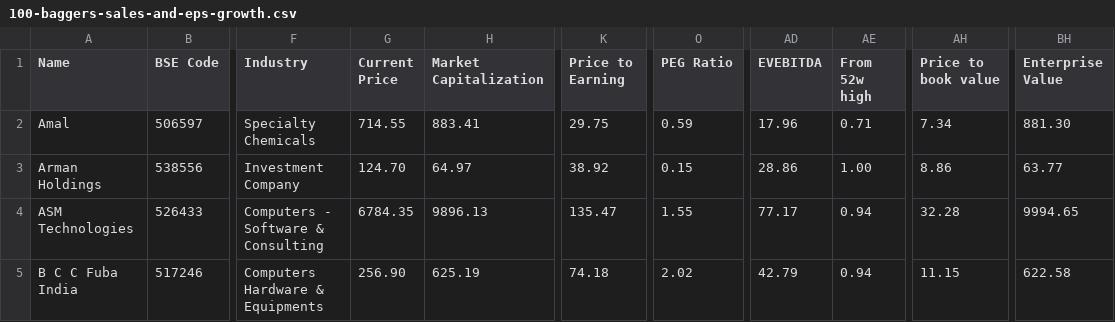
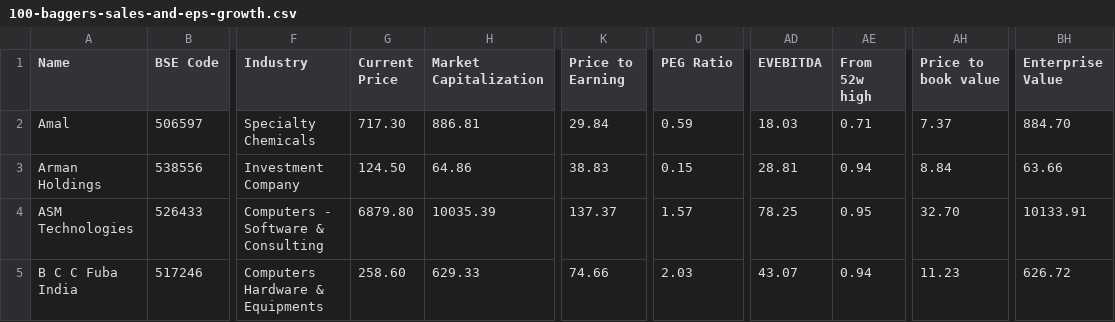
Before and after one commit to radhevrishi/market-cockpit, a CSV file: frontend/public/data/screener/100-baggers-sales-and-eps-growth.csv, drawn as a sheet; only a part is shown, gaps mark what is left out; the diff covers the shown part only; the diff names each change by its address in the sheet, - before the commit and + after, or states it on an @@ line.

```diff
--- a/frontend/public/data/screener/100-baggers-sales-and-eps-growth.csv
+++ b/frontend/public/data/screener/100-baggers-sales-and-eps-growth.csv
-G2 (Current Price): 714.55
+G2 (Current Price): 717.30
-H2 (Market Capitalization): 883.41
+H2 (Market Capitalization): 886.81
-K2 (Price to Earning): 29.75
+K2 (Price to Earning): 29.84
-AD2 (EVEBITDA): 17.96
+AD2 (EVEBITDA): 18.03
-AH2 (Price to book value): 7.34
+AH2 (Price to book value): 7.37
-BH2 (Enterprise Value): 881.30
+BH2 (Enterprise Value): 884.70
-G3 (Current Price): 124.70
+G3 (Current Price): 124.50
-H3 (Market Capitalization): 64.97
+H3 (Market Capitalization): 64.86
-K3 (Price to Earning): 38.92
+K3 (Price to Earning): 38.83
-AD3 (EVEBITDA): 28.86
+AD3 (EVEBITDA): 28.81
-AE3 (From 52w high): 1.00
+AE3 (From 52w high): 0.94
-AH3 (Price to book value): 8.86
+AH3 (Price to book value): 8.84
-BH3 (Enterprise Value): 63.77
+BH3 (Enterprise Value): 63.66
-G4 (Current Price): 6784.35
+G4 (Current Price): 6879.80
-H4 (Market Capitalization): 9896.13
+H4 (Market Capitalization): 10035.39
-K4 (Price to Earning): 135.47
+K4 (Price to Earning): 137.37
-O4 (PEG Ratio): 1.55
+O4 (PEG Ratio): 1.57
-AD4 (EVEBITDA): 77.17
+AD4 (EVEBITDA): 78.25
-AE4 (From 52w high): 0.94
+AE4 (From 52w high): 0.95
-AH4 (Price to book value): 32.28
+AH4 (Price to book value): 32.70
-BH4 (Enterprise Value): 9994.65
+BH4 (Enterprise Value): 10133.91
-G5 (Current Price): 256.90
+G5 (Current Price): 258.60
-H5 (Market Capitalization): 625.19
+H5 (Market Capitalization): 629.33
-K5 (Price to Earning): 74.18
+K5 (Price to Earning): 74.66
-O5 (PEG Ratio): 2.02
+O5 (PEG Ratio): 2.03
-AD5 (EVEBITDA): 42.79
+AD5 (EVEBITDA): 43.07
-AH5 (Price to book value): 11.15
+AH5 (Price to book value): 11.23
-BH5 (Enterprise Value): 622.58
+BH5 (Enterprise Value): 626.72
```
Also changed, not shown: 103 edited cells elsewhere in this file, frontend/public/data/screener/capex.csv, frontend/public/data/screener/ipobases.csv, 17 other files.
